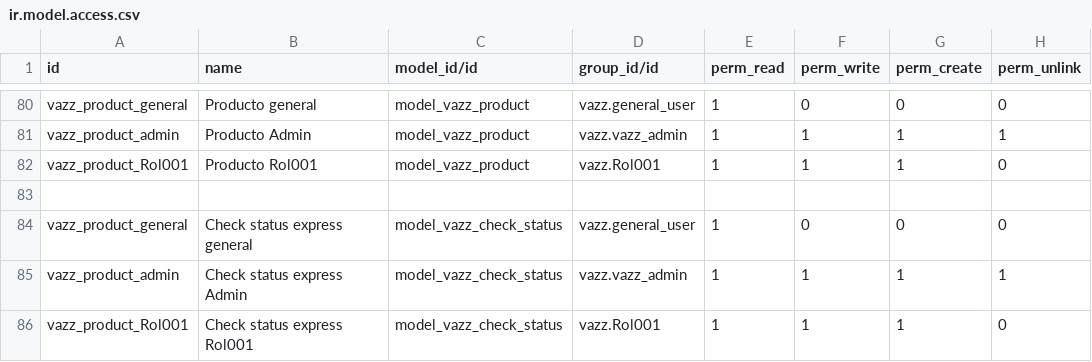
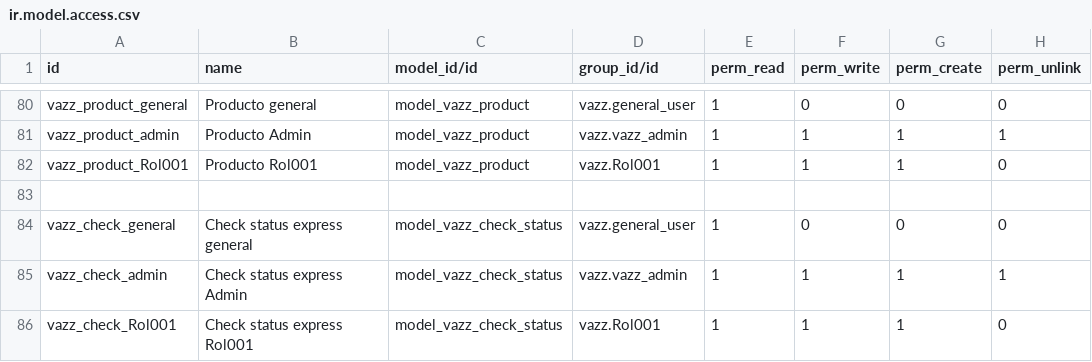
Before and after one commit to Altair343/addons_vazztec_odoo, a CSV file: vazz/security/ir.model.access.csv, drawn as a sheet; only a part is shown, gaps mark what is left out.

Commit message:
[FIX] name permisos Update ir.model.access.csv

```diff
--- a/vazz/security/ir.model.access.csv
+++ b/vazz/security/ir.model.access.csv
@@ -83,4 +83,4 @@ vazz_product_Rol001,Producto Rol001,model_vazz_product,vazz.Rol001,1,1,1,0
 
-vazz_product_general,Check status express general,model_vazz_check_status,vazz.general_user,1,0,0,0
-vazz_product_admin,Check status express Admin,model_vazz_check_status,vazz.vazz_admin,1,1,1,1
-vazz_product_Rol001,Check status express Rol001,model_vazz_check_status,vazz.Rol001,1,1,1,0
+vazz_check_general,Check status express general,model_vazz_check_status,vazz.general_user,1,0,0,0
+vazz_check_admin,Check status express Admin,model_vazz_check_status,vazz.vazz_admin,1,1,1,1
+vazz_check_Rol001,Check status express Rol001,model_vazz_check_status,vazz.Rol001,1,1,1,0
```
